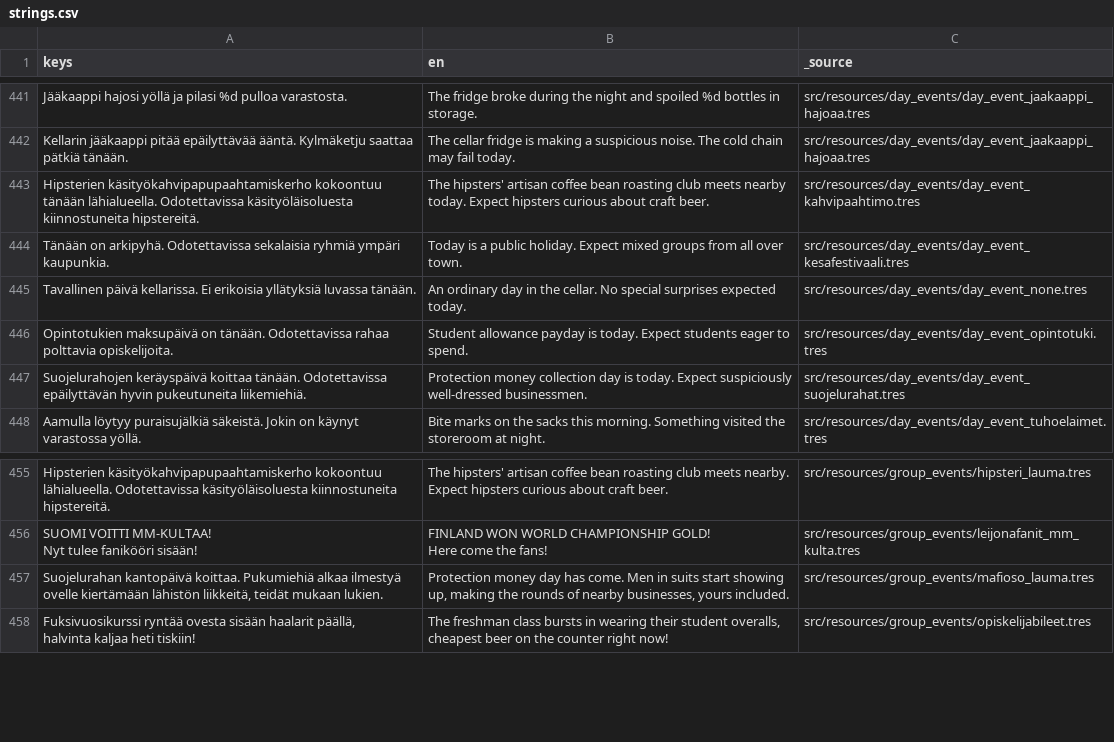
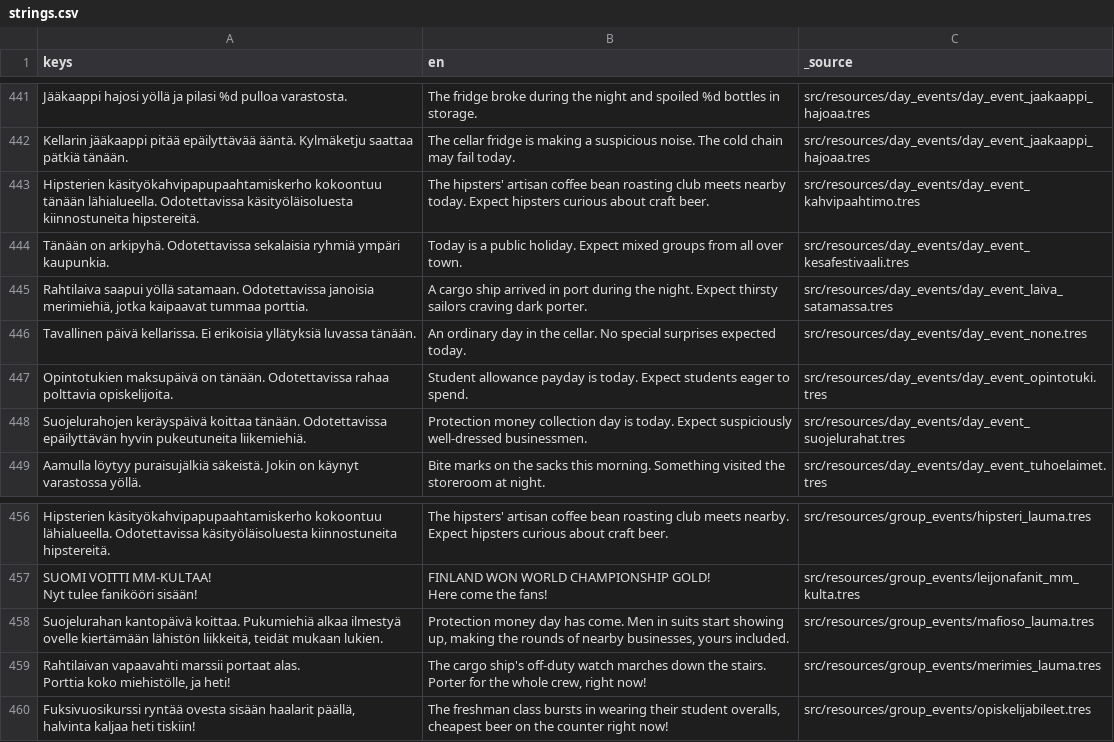
Before and after one commit to VelluVu/pimea-panimo-godot4, a CSV file: src/resources/translations/strings.csv, drawn as a sheet; only a part is shown, gaps mark what is left out; ↵ is a line break in a cell; the diff names each change by its address in the sheet, - before the commit and + after, or states it on an @@ line.

```diff
--- a/src/resources/translations/strings.csv
+++ b/src/resources/translations/strings.csv
+row 445: Rahtilaiva saapui yöllä satamaan. Odotettavissa janoisia merimiehiä, jotka kaipaavat tummaa porttia. | A cargo ship arrived in port during the night. Expect thirsty sailors craving dark porter. | src/resources/day_events/day_event_laiva_satamassa.tres
+row 459: Rahtilaivan vapaavahti marssii portaat alas. ↵ Porttia koko miehistölle, ja heti! | The cargo ship's off-duty watch marches down the stairs. ↵ Porter for the whole crew, right now! | src/resources/group_events/merimies_lauma.tres
```
Also changed, not shown: 2 other files.
